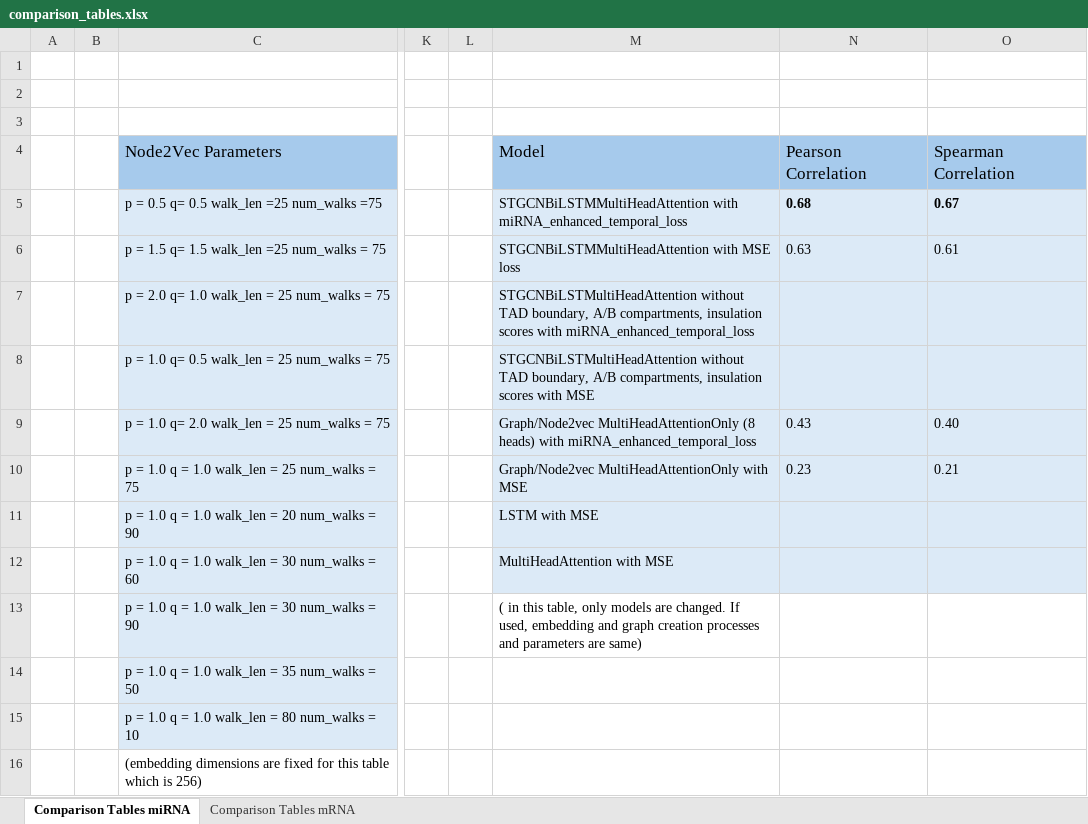
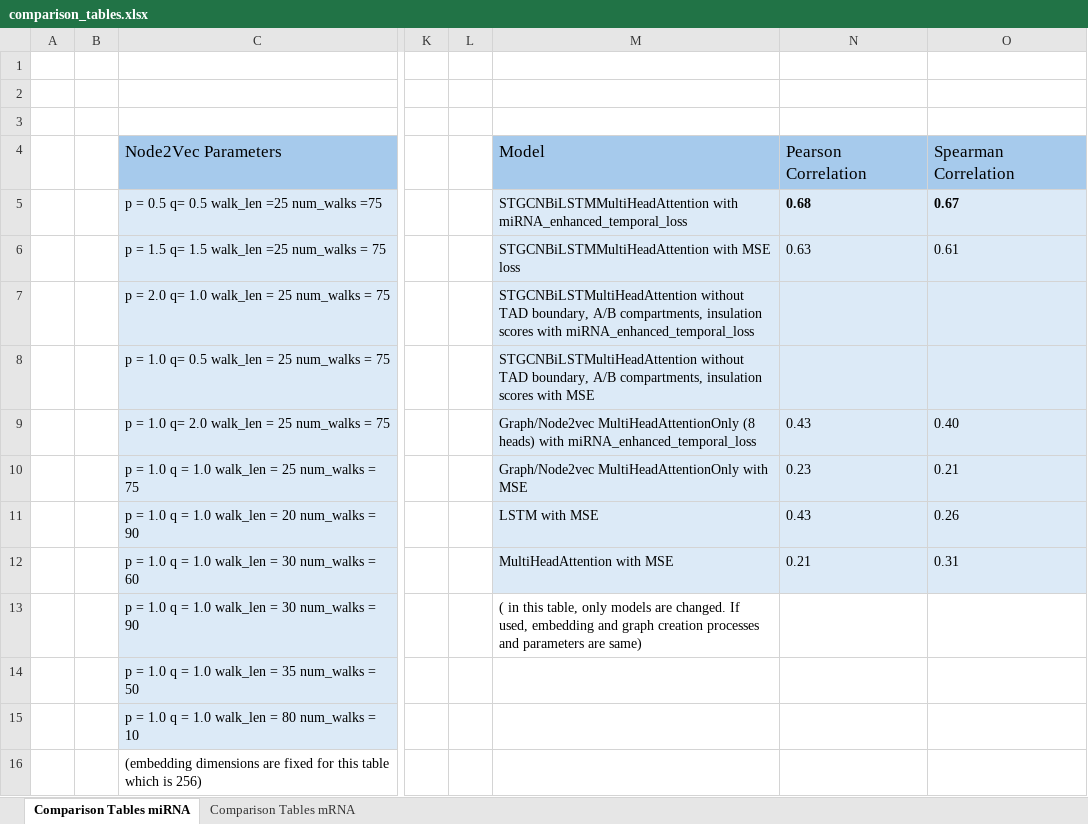
Before and after one commit to beyzoskaya/temporalHiC, an Excel workbook: comparison/comparison_tables.xlsx, sheet Comparison Tables miRNA, drawn as a sheet; only a part is shown, gaps mark what is left out; values as stored, in another font and other column widths than the file's, no borders; the diff names each change by its address in the sheet, - before the commit and + after, or states it on an @@ line.

Commit message:
comparison table

```diff
--- a/comparison/comparison_tables.xlsx (sheet Comparison Tables miRNA)
+++ b/comparison/comparison_tables.xlsx (sheet Comparison Tables miRNA)
-N11: (empty)
+N11: 0.43
-O11: (empty)
+O11: 0.26
-N12: (empty)
+N12: 0.21
-O12: (empty)
+O12: 0.31
```
Also changed, not shown: sheet Comparison Tables mRNA, 1 other file.
